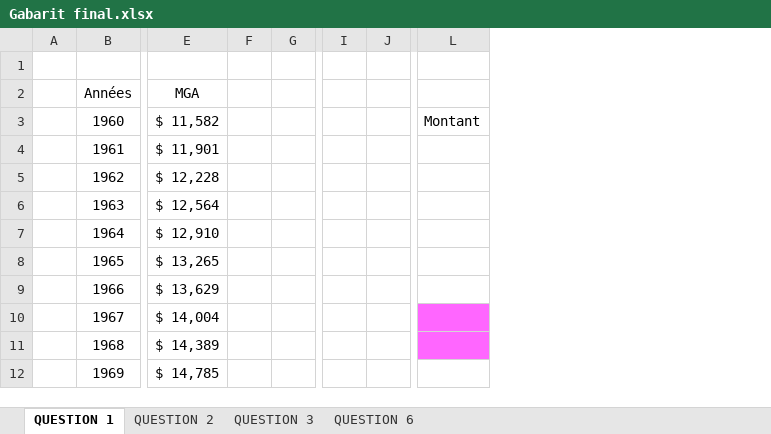
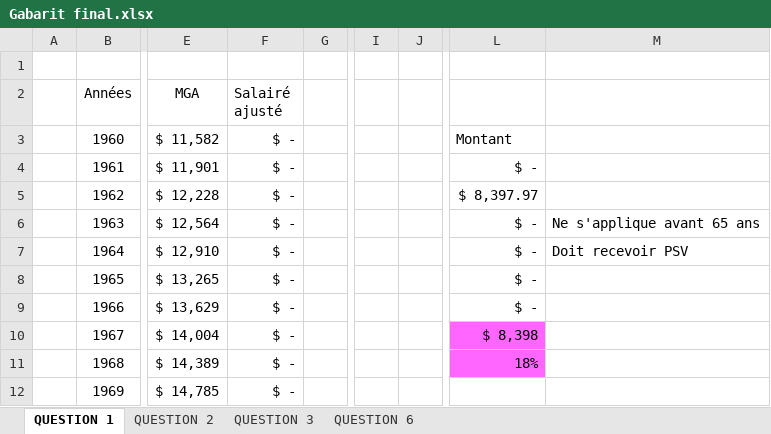
Before and after one commit to Thomas-17/ATCR-TP2, an Excel workbook: Gabarit final.xlsx, sheet QUESTION 1, drawn as a sheet; only a part is shown, gaps mark what is left out; values as stored, in another font and other column widths than the file's, no borders; removed rows and columns are numbered as before the commit, all else as after; the diff covers the shown part only; the diff names each change by its address in the sheet, - before the commit and + after, or states it on an @@ line.

Commit message:
Question 1

```diff
--- a/Gabarit final.xlsx (sheet QUESTION 1)
+++ b/Gabarit final.xlsx (sheet QUESTION 1)
-column F, empty
-column G, empty
+column F (Salairé ajusté), rows 3-12: all $ -
+column G, empty
-column I, empty
-column J, empty
+column I, empty
+column J, empty
-column L, row 3: Montant
+column L, rows 3-11: Montant | $ - | $ 8,397.97 | $ - | $ - | $ - | $ - | $ 8,398 | 18%
+column M, rows 6-7: Ne s'applique avant 65 ans | Doit recevoir PSV
```
Also changed, not shown: cell formats elsewhere in this sheet, sheet QUESTION 3, formulas that keep their value.
